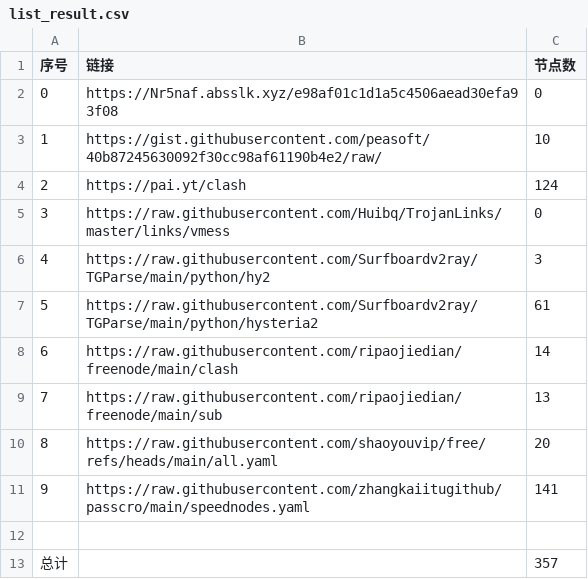
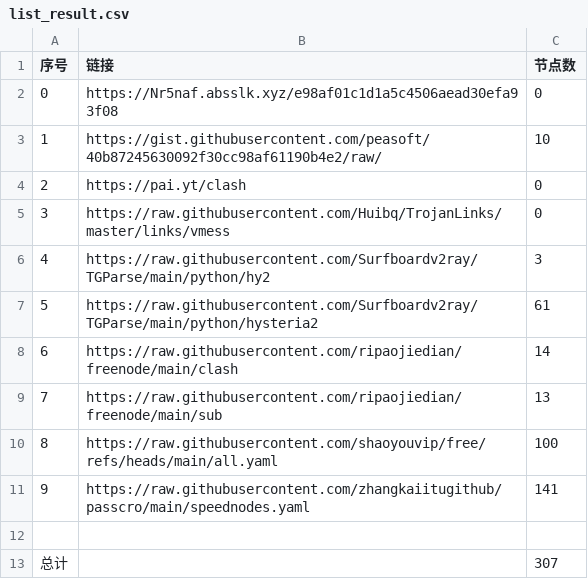
Before and after one commit to snowman-kai/AutoMergePublicNodes, a CSV file: list_result.csv, drawn as a sheet.

```diff
--- a/list_result.csv
+++ b/list_result.csv
@@ -3,3 +3,3 @@
 1,https://gist.githubusercontent.com/peasoft/40b87245630092f30cc98af61190b4e2/raw/,10
-2,https://pai.yt/clash,124
+2,https://pai.yt/clash,0
 3,https://raw.githubusercontent.com/Huibq/TrojanLinks/master/links/vmess,0
@@ -9,5 +9,5 @@
 7,https://raw.githubusercontent.com/ripaojiedian/freenode/main/sub,13
-8,https://raw.githubusercontent.com/shaoyouvip/free/refs/heads/main/all.yaml,20
+8,https://raw.githubusercontent.com/shaoyouvip/free/refs/heads/main/all.yaml,100
 9,https://raw.githubusercontent.com/zhangkaiitugithub/passcro/main/speednodes.yaml,141
 
-总计,,357
+总计,,307
```
Also changed, not shown: 28 other files.
